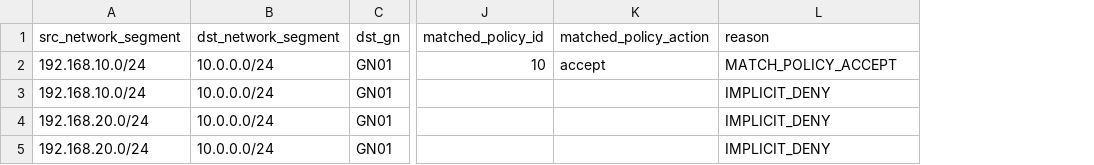
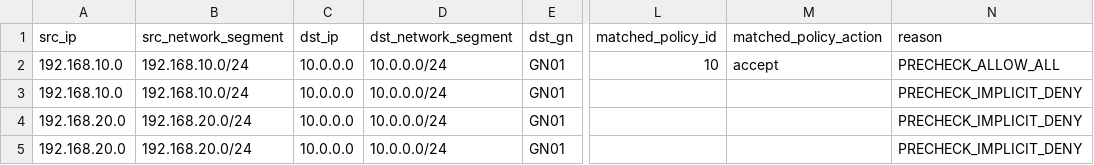
Before and after one commit to tig4605246/fortigate-rule-parser, a CSV file: samples/case01_address_only_implicit_deny/expected/expected.csv, drawn as a sheet; only a part is shown, gaps mark what is left out; addresses are those after the commit; the diff names each change by its address in the sheet, - before the commit and + after, or states it on an @@ line.

```diff
--- a/samples/case01_address_only_implicit_deny/expected/expected.csv
+++ b/samples/case01_address_only_implicit_deny/expected/expected.csv
+column A (src_ip), rows 2-5: 192.168.10.0 | 192.168.10.0 | 192.168.20.0 | 192.168.20.0
+column C (dst_ip), rows 2-5: all 10.0.0.0
-N2 (reason): MATCH_POLICY_ACCEPT
+N2 (reason): PRECHECK_ALLOW_ALL
-N3:N5 (reason): IMPLICIT_DENY
+N3:N5 (reason): PRECHECK_IMPLICIT_DENY
```
Also changed, not shown: samples/case02_addrgrp_basic/expected/expected.csv, samples/case03_policy_order_first_match_wins/expected/expected.csv, 6 other files.
